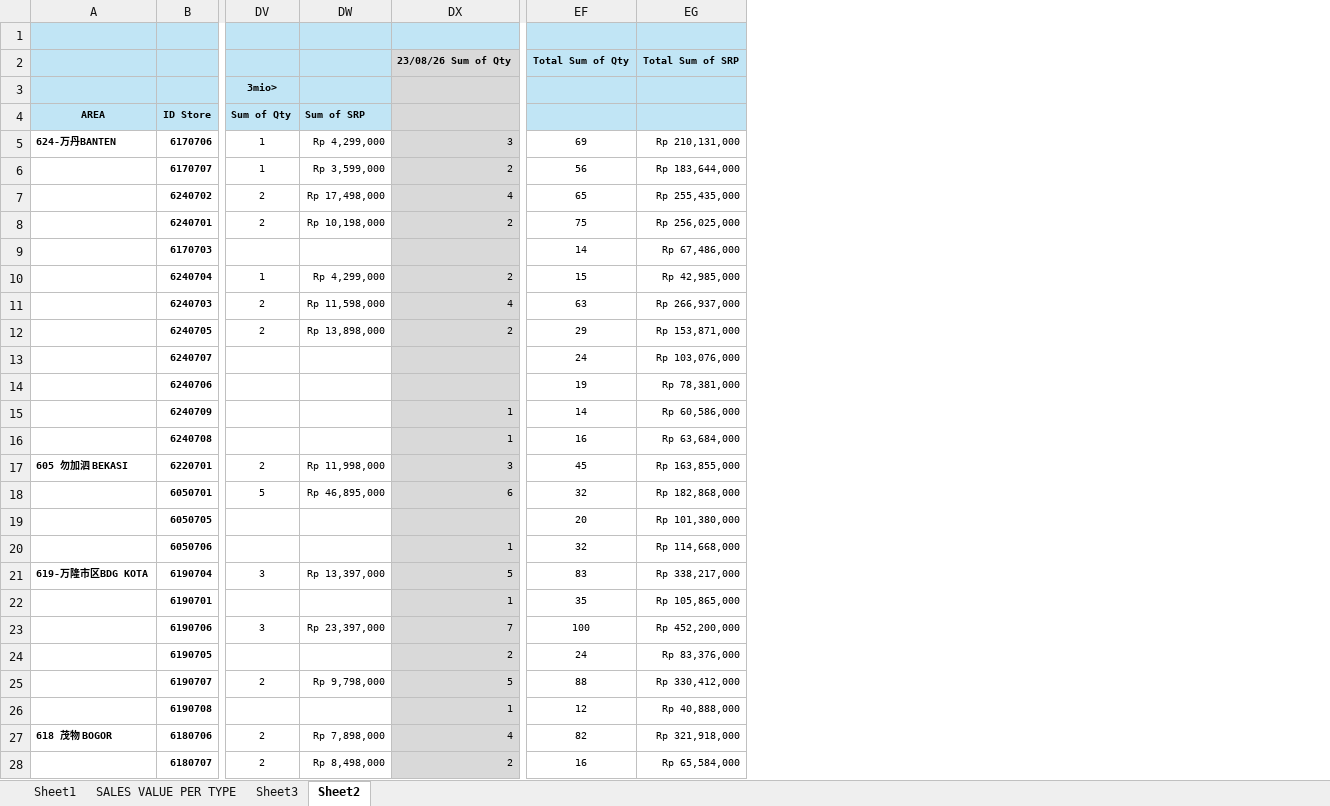
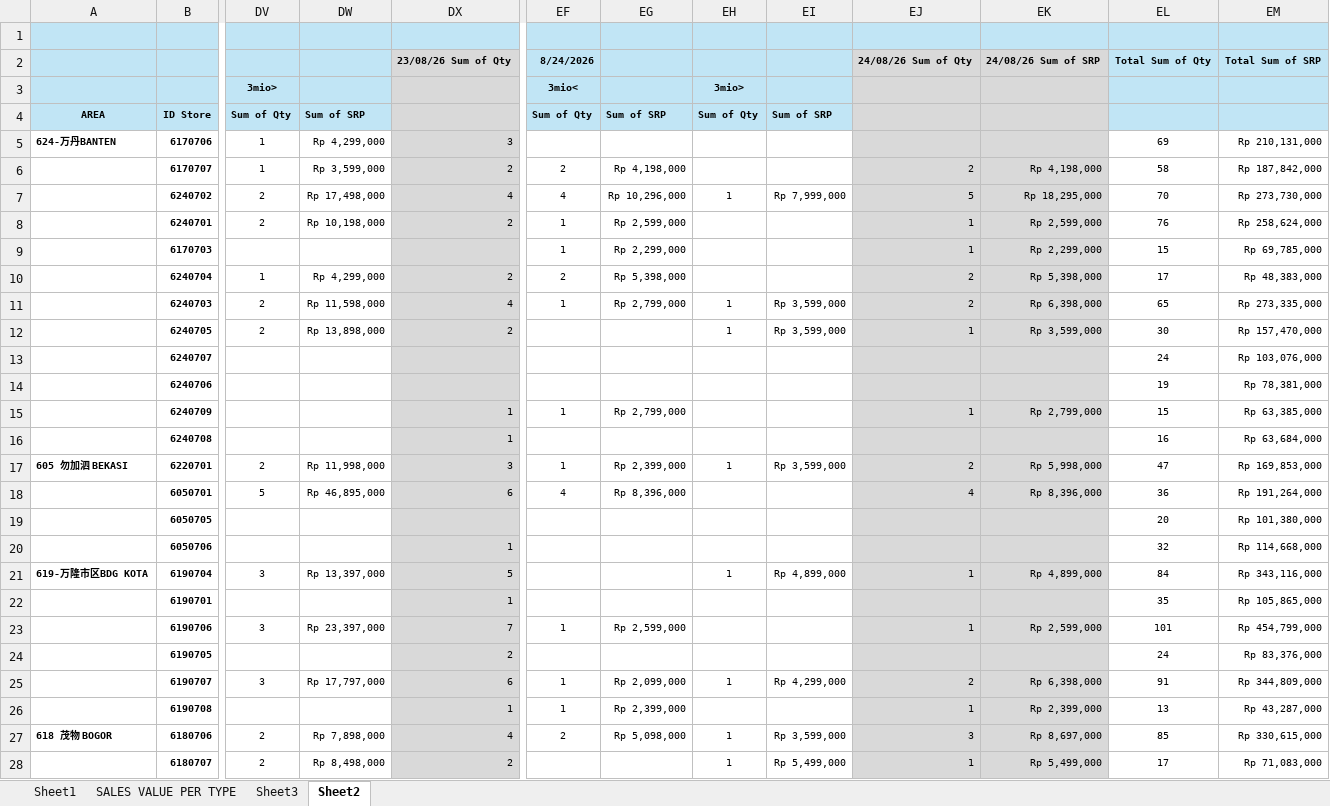
Before and after one commit to vivo-Store-bkj/Store-Performance-Dashboard, an Excel workbook: source/dashboard_data.xlsx, sheet Sheet2, drawn as a sheet; only a part is shown, gaps mark what is left out; values as stored, in another font and other column widths than the file's, no borders; removed rows and columns are numbered as before the commit, all else as after; the diff covers the shown part only; the diff names each change by its address in the sheet, - before the commit and + after, or states it on an @@ line.

```diff
--- a/source/dashboard_data.xlsx (sheet Sheet2)
+++ b/source/dashboard_data.xlsx (sheet Sheet2)
+column EF, rows 2-27: 8/24/2026 | 3mio< | Sum of Qty |  | 2 | 4 | 1 | 1 | 2 | 1 |  |  |  | 1 |  | 1 | 4 |  |  |  |  | 1 |  | 1 | 1 | 2
+column EG, rows 4-27: Sum of SRP |  | Rp 4,198,000 | Rp 10,296,000 | Rp 2,599,000 | Rp 2,299,000 | Rp 5,398,000 | Rp 2,799,000 |  |  |  | Rp 2,799,000 |  | Rp 2,399,000 | Rp 8,396,000 |  |  |  |  | Rp 2,599,000 |  | Rp 2,099,000 | Rp 2,399,000 | Rp 5,098,000
+column EH, rows 3-28: 3mio> | Sum of Qty |  |  | 1 |  |  |  | 1 | 1 |  |  |  |  | 1 |  |  |  | 1 |  |  |  | 1 |  | 1 | 1
+column EI, rows 4-28: Sum of SRP |  |  | Rp 7,999,000 |  |  |  | Rp 3,599,000 | Rp 3,599,000 |  |  |  |  | Rp 3,599,000 |  |  |  | Rp 4,899,000 |  |  |  | Rp 4,299,000 |  | Rp 3,599,000 | Rp 5,499,000
+column EJ, rows 2-28: 24/08/26 Sum of Qty |  |  |  | 2 | 5 | 1 | 1 | 2 | 2 | 1 |  |  | 1 |  | 2 | 4 |  |  | 1 |  | 1 |  | 2 | 1 | 3 | 1
+column EK, rows 2-28: 24/08/26 Sum of SRP |  |  |  | Rp 4,198,000 | Rp 18,295,000 | Rp 2,599,000 | Rp 2,299,000 | Rp 5,398,000 | Rp 6,398,000 | Rp 3,599,000 |  |  | Rp 2,799,000 |  | Rp 5,998,000 | Rp 8,396,000 |  |  | Rp 4,899,000 |  | Rp 2,599,000 |  | Rp 6,398,000 | Rp 2,399,000 | Rp 8,697,000 | Rp 5,499,000
-column EG, rows 2-28: Total Sum of SRP |  |  | Rp 210,131,000 | Rp 183,644,000 | Rp 255,435,000 | Rp 256,025,000 | Rp 67,486,000 | Rp 42,985,000 | Rp 266,937,000 | Rp 153,871,000 | Rp 103,076,000 | Rp 78,381,000 | Rp 60,586,000 | Rp 63,684,000 | Rp 163,855,000 | Rp 182,868,000 | Rp 101,380,000 | Rp 114,668,000 | Rp 338,217,000 | Rp 105,865,000 | Rp 452,200,000 | Rp 83,376,000 | Rp 330,412,000 | Rp 40,888,000 | Rp 321,918,000 | Rp 65,584,000
+column EM, rows 2-28: Total Sum of SRP |  |  | Rp 210,131,000 | Rp 187,842,000 | Rp 273,730,000 | Rp 258,624,000 | Rp 69,785,000 | Rp 48,383,000 | Rp 273,335,000 | Rp 157,470,000 | Rp 103,076,000 | Rp 78,381,000 | Rp 63,385,000 | Rp 63,684,000 | Rp 169,853,000 | Rp 191,264,000 | Rp 101,380,000 | Rp 114,668,000 | Rp 343,116,000 | Rp 105,865,000 | Rp 454,799,000 | Rp 83,376,000 | Rp 344,809,000 | Rp 43,287,000 | Rp 330,615,000 | Rp 71,083,000
-EL6: 56
+EL6: 58
-EL7: 65
+EL7: 70
-EL8: 75
+EL8: 76
-EL9: 14
+EL9: 15
-EL10: 15
+EL10: 17
-EL11: 63
+EL11: 65
-EL12: 29
+EL12: 30
-EL15: 14
+EL15: 15
-EL17: 45
+EL17: 47
-EL18: 32
+EL18: 36
-EL21: 83
+EL21: 84
-EL23: 100
+EL23: 101
-DV25: 2
+DV25: 3
-DW25: Rp 9,798,000
+DW25: Rp 17,797,000
-DX25: 5
+DX25: 6
-EL25: 88
+EL25: 91
-EL26: 12
+EL26: 13
-EL27: 82
+EL27: 85
-EL28: 16
+EL28: 17
```
Also changed, not shown: 29 edited cells elsewhere in this sheet, sheet Sheet1, sheet SALES VALUE PER TYPE, sheet Sheet3, formulas that keep their value.
